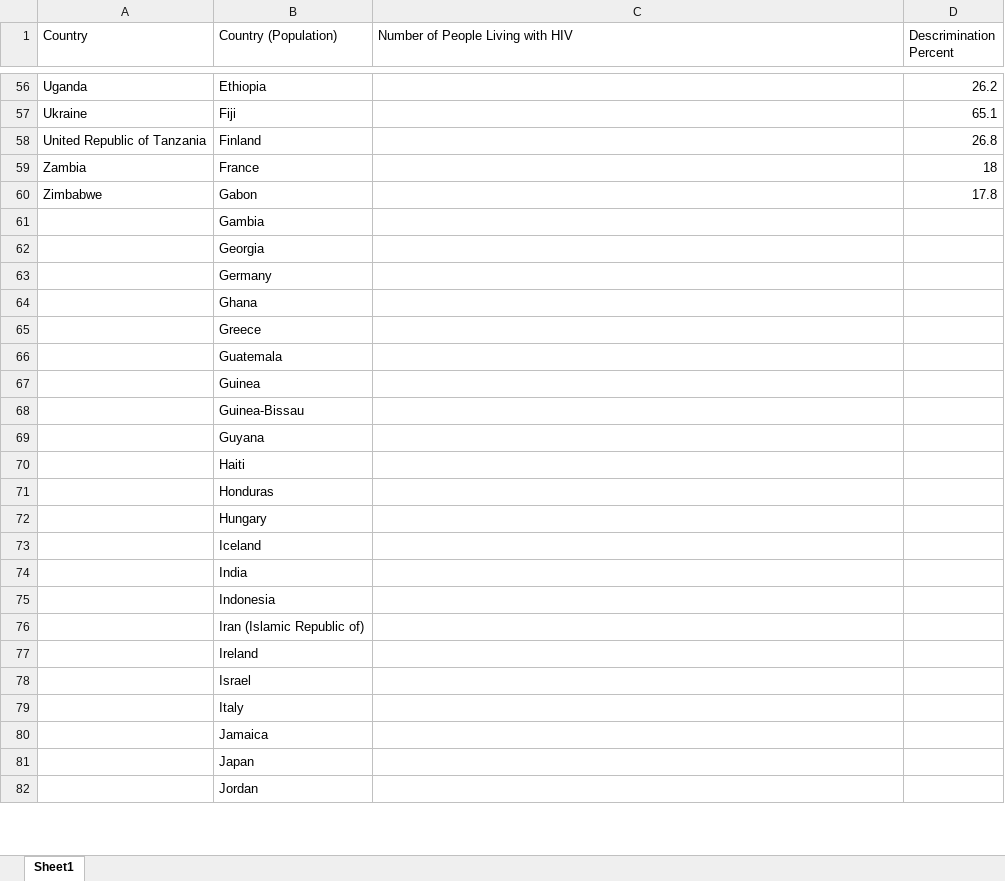
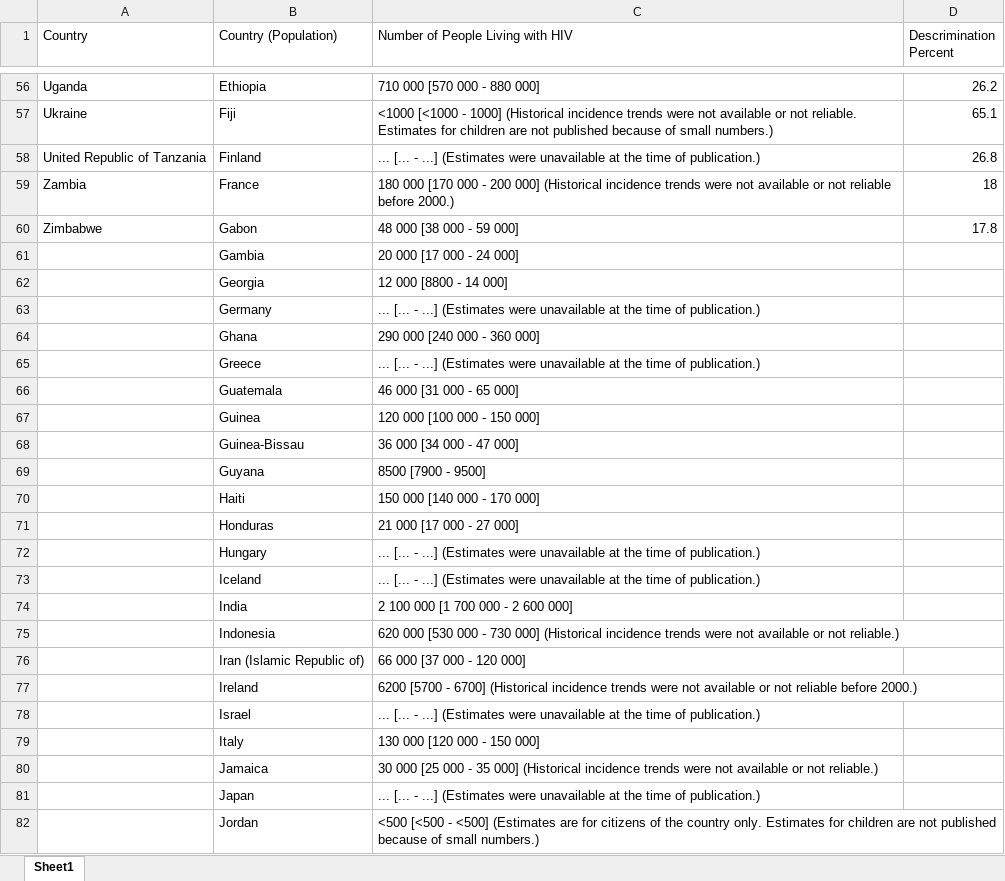
Before and after one commit to HashedDan/GlobalHIV, an Excel workbook: GlobalHIVMerged.xlsx, sheet Sheet1, drawn as a sheet; only a part is shown, gaps mark what is left out; values as stored, in another font and other column widths than the file's, no borders; the diff covers the shown part only; the diff names each change by its address in the sheet, - before the commit and + after, or states it on an @@ line.

Commit message:
Copy and pasted (1 to 1) ‘2016’ from HIVPopulation to ‘Number of People Living with HIV’ in GlobalHIVMerged

```diff
--- a/GlobalHIVMerged.xlsx (sheet Sheet1)
+++ b/GlobalHIVMerged.xlsx (sheet Sheet1)
-C56 (Number of People Living with HIV): (empty)
+C56 (Number of People Living with HIV): 710 000 [570 000 - 880 000]
-C57 (Number of People Living with HIV): (empty)
+C57 (Number of People Living with HIV): <1000 [<1000 - 1000] (Historical incidence trends were not available or not reliable. Estimates for children are not published because of small numbers.)
-C58 (Number of People Living with HIV): (empty)
+C58 (Number of People Living with HIV): ... [... - ...] (Estimates were unavailable at the time of publication.)
-C59 (Number of People Living with HIV): (empty)
+C59 (Number of People Living with HIV): 180 000 [170 000 - 200 000] (Historical incidence trends were not available or not reliable before 2000.)
-C60 (Number of People Living with HIV): (empty)
+C60 (Number of People Living with HIV): 48 000 [38 000 - 59 000]
-C61 (Number of People Living with HIV): (empty)
+C61 (Number of People Living with HIV): 20 000 [17 000 - 24 000]
-C62 (Number of People Living with HIV): (empty)
+C62 (Number of People Living with HIV): 12 000 [8800 - 14 000]
-C63 (Number of People Living with HIV): (empty)
+C63 (Number of People Living with HIV): ... [... - ...] (Estimates were unavailable at the time of publication.)
-C64 (Number of People Living with HIV): (empty)
+C64 (Number of People Living with HIV): 290 000 [240 000 - 360 000]
-C65 (Number of People Living with HIV): (empty)
+C65 (Number of People Living with HIV): ... [... - ...] (Estimates were unavailable at the time of publication.)
-C66 (Number of People Living with HIV): (empty)
+C66 (Number of People Living with HIV): 46 000 [31 000 - 65 000]
-C67 (Number of People Living with HIV): (empty)
+C67 (Number of People Living with HIV): 120 000 [100 000 - 150 000]
-C68 (Number of People Living with HIV): (empty)
+C68 (Number of People Living with HIV): 36 000 [34 000 - 47 000]
-C69 (Number of People Living with HIV): (empty)
+C69 (Number of People Living with HIV): 8500 [7900 - 9500]
-C70 (Number of People Living with HIV): (empty)
+C70 (Number of People Living with HIV): 150 000 [140 000 - 170 000]
-C71 (Number of People Living with HIV): (empty)
+C71 (Number of People Living with HIV): 21 000 [17 000 - 27 000]
-C72:C73 (Number of People Living with HIV): (empty)
+C72:C73 (Number of People Living with HIV): ... [... - ...] (Estimates were unavailable at the time of publication.)
-C74 (Number of People Living with HIV): (empty)
+C74 (Number of People Living with HIV): 2 100 000 [1 700 000 - 2 600 000]
-C75 (Number of People Living with HIV): (empty)
+C75 (Number of People Living with HIV): 620 000 [530 000 - 730 000] (Historical incidence trends were not available or not reliable.)
-C76 (Number of People Living with HIV): (empty)
+C76 (Number of People Living with HIV): 66 000 [37 000 - 120 000]
-C77 (Number of People Living with HIV): (empty)
+C77 (Number of People Living with HIV): 6200 [5700 - 6700] (Historical incidence trends were not available or not reliable before 2000.)
-C78 (Number of People Living with HIV): (empty)
+C78 (Number of People Living with HIV): ... [... - ...] (Estimates were unavailable at the time of publication.)
-C79 (Number of People Living with HIV): (empty)
+C79 (Number of People Living with HIV): 130 000 [120 000 - 150 000]
-C80 (Number of People Living with HIV): (empty)
+C80 (Number of People Living with HIV): 30 000 [25 000 - 35 000] (Historical incidence trends were not available or not reliable.)
-C81 (Number of People Living with HIV): (empty)
+C81 (Number of People Living with HIV): ... [... - ...] (Estimates were unavailable at the time of publication.)
-C82 (Number of People Living with HIV): (empty)
+C82 (Number of People Living with HIV): <500 [<500 - <500] (Estimates are for citizens of the country only. Estimates for children are not published because of small numbers.)
```
Also changed, not shown: 142 edited cells elsewhere in this sheet.
